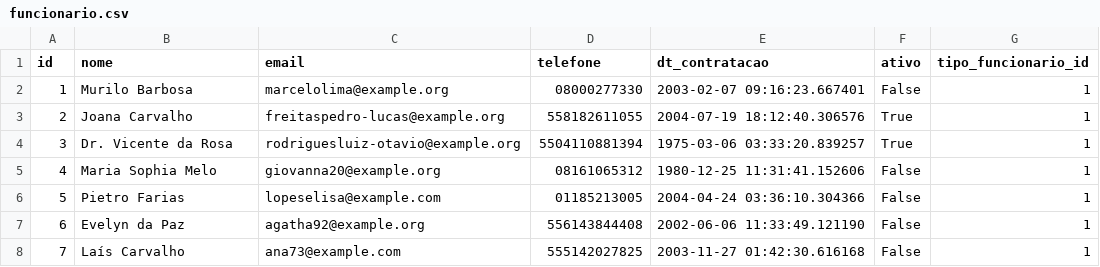
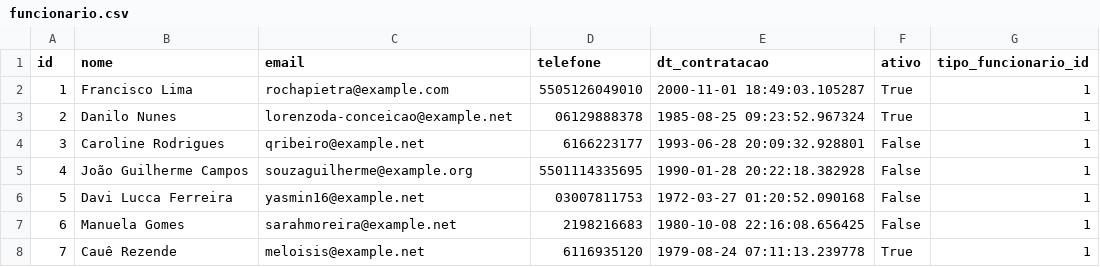
Before and after one commit to victorocvh/santander-challenge, a CSV file: dados/funcionario.csv, drawn as a sheet; only a part is shown; the diff covers the shown part only.

```diff
--- a/dados/funcionario.csv
+++ b/dados/funcionario.csv
@@ -1,8 +1,8 @@
 id,nome,email,telefone,dt_contratacao,ativo,tipo_funcionario_id
-1,Murilo Barbosa,marcelolima@example.org,08000277330,2003-02-07 09:16:23.667401,False,1
-2,Joana Carvalho,freitaspedro-lucas@example.org,558182611055,2004-07-19 18:12:40.306576,True,1
-3,Dr. Vicente da Rosa,rodriguesluiz-otavio@example.org,5504110881394,1975-03-06 03:33:20.839257,True,1
-4,Maria Sophia Melo,giovanna20@example.org,08161065312,1980-12-25 11:31:41.152606,False,1
-5,Pietro Farias,lopeselisa@example.com,01185213005,2004-04-24 03:36:10.304366,False,1
-6,Evelyn da Paz,agatha92@example.org,556143844408,2002-06-06 11:33:49.121190,False,1
-7,Laís Carvalho,ana73@example.com,555142027825,2003-11-27 01:42:30.616168,False,1
+1,Francisco Lima,rochapietra@example.com,5505126049010,2000-11-01 18:49:03.105287,True,1
+2,Danilo Nunes,lorenzoda-conceicao@example.net,06129888378,1985-08-25 09:23:52.967324,True,1
+3,Caroline Rodrigues,qribeiro@example.net,6166223177,1993-06-28 20:09:32.928801,False,1
+4,João Guilherme Campos,souzaguilherme@example.org,5501114335695,1990-01-28 20:22:18.382928,False,1
+5,Davi Lucca Ferreira,yasmin16@example.net,03007811753,1972-03-27 01:20:52.090168,False,1
+6,Manuela Gomes,sarahmoreira@example.net,2198216683,1980-10-08 22:16:08.656425,False,1
+7,Cauê Rezende,meloisis@example.net,6116935120,1979-08-24 07:11:13.239778,True,1
```
Also changed, not shown: 13 edited cells elsewhere in this file, dados/cliente.csv, dados/hist_preco_produto.csv, 6 other files.
